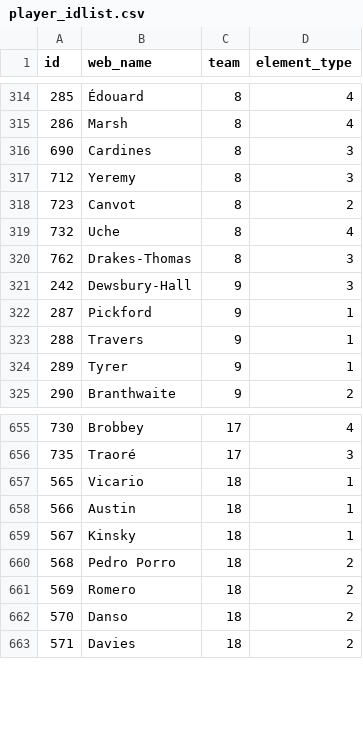
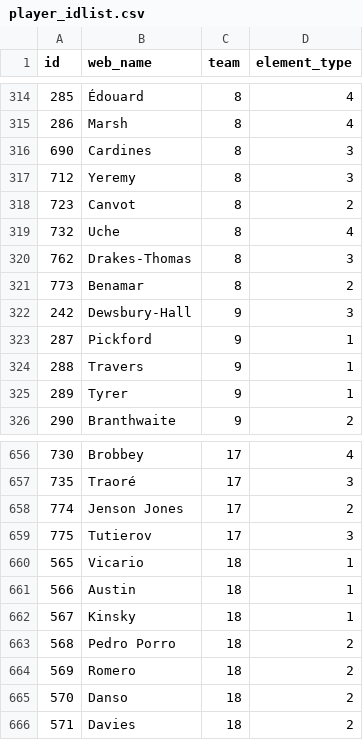
Before and after one commit to Schwetche/fpl_project, a CSV file: data/player_idlist.csv, drawn as a sheet; only a part is shown, gaps mark what is left out; the diff names each change by its address in the sheet, - before the commit and + after, or states it on an @@ line.

```diff
--- a/data/player_idlist.csv
+++ b/data/player_idlist.csv
+row 321: 773 | Benamar | 8 | 2
+row 658: 774 | Jenson Jones | 17 | 2
+row 659: 775 | Tutierov | 17 | 3
```
Also changed, not shown: data/cleaned_players.csv, data/fixtures.csv, 18 other files.
